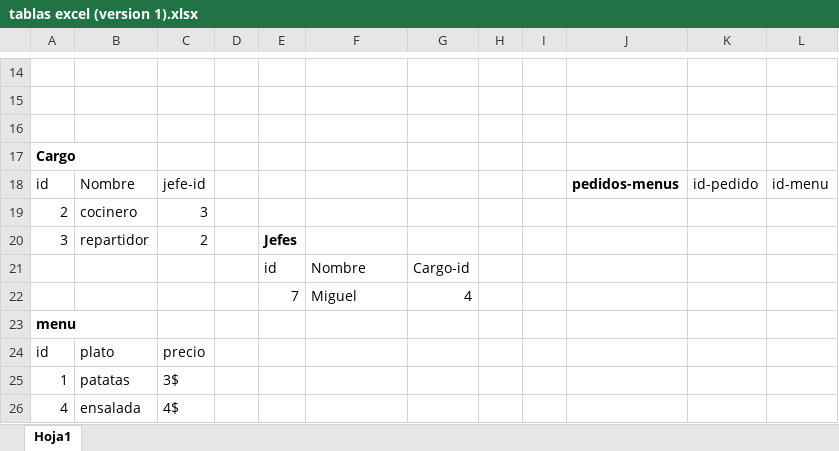
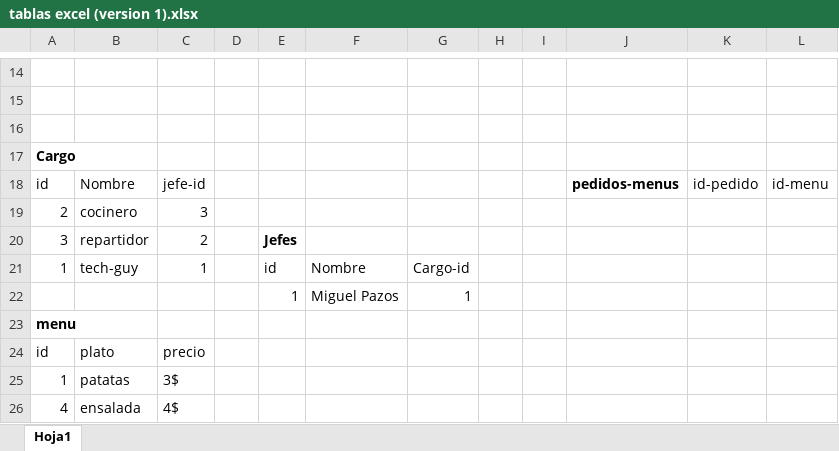
Before and after one commit to alexrodri04/BasesDatosRestaurante, an Excel workbook: tablas excel (version 1).xlsx, sheet Hoja1, drawn as a sheet; only a part is shown, gaps mark what is left out; values as stored, in another font and other column widths than the file's, no borders; removed rows and columns are numbered as before the commit, all else as after; the diff names each change by its address in the sheet, - before the commit and + after, or states it on an @@ line.

```diff
--- a/tablas excel (version 1).xlsx (sheet Hoja1)
+++ b/tablas excel (version 1).xlsx (sheet Hoja1)
-A21: (empty)
+A21: 1
-B21: (empty)
+B21: tech-guy
-C21: (empty)
+C21: 1
-row 22:  |  |  |  | 7 | Miguel | 4
+row 22:  |  |  |  | 1 | Miguel Pazos | 1
```
Also changed, not shown: 1 other file.
